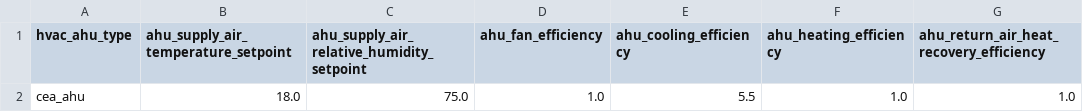
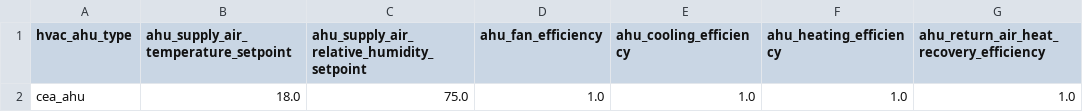
Before and after one commit to mesmo-dev/cobmo, a CSV file: data/hvac_ahu_types.csv, drawn as a sheet.

```diff
--- a/data/hvac_ahu_types.csv
+++ b/data/hvac_ahu_types.csv
@@ -1,2 +1,2 @@
 hvac_ahu_type,ahu_supply_air_temperature_setpoint,ahu_supply_air_relative_humidity_setpoint,ahu_fan_efficiency,ahu_cooling_efficiency,ahu_heating_efficiency,ahu_return_air_heat_recovery_efficiency
-cea_ahu,18.0,75.0,1.0,5.5,1.0,1.0
+cea_ahu,18.0,75.0,1.0,1.0,1.0,1.0
```
Also changed, not shown: data/create_level8_scenarios/hvac_ahu_types.csv, data/create_level8_scenarios/parameters.csv, 2 other files.
